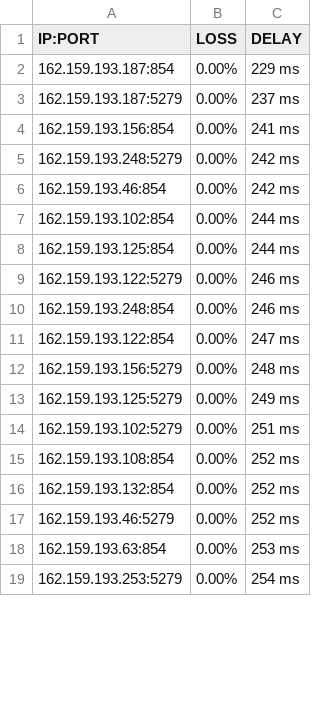
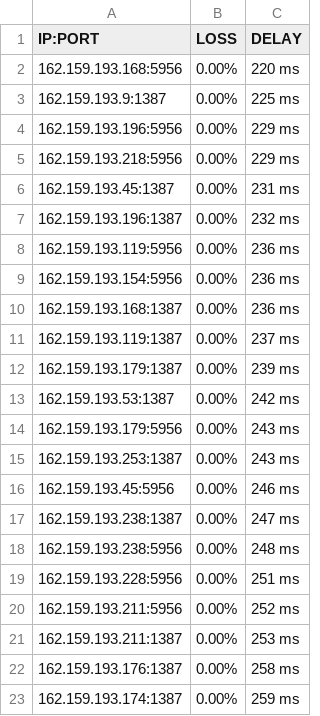
Before and after one commit to blesdmm/WARP2sub, a CSV file: WARP_193_RESULT.csv, drawn as a sheet; only a part is shown; the diff covers the shown part only.

```diff
--- a/WARP_193_RESULT.csv
+++ b/WARP_193_RESULT.csv
@@ -1,19 +1,23 @@
 IP:PORT, LOSS, DELAY
-162.159.193.187:854,0.00%,229 ms
-162.159.193.187:5279,0.00%,237 ms
-162.159.193.156:854,0.00%,241 ms
-162.159.193.248:5279,0.00%,242 ms
-162.159.193.46:854,0.00%,242 ms
-162.159.193.102:854,0.00%,244 ms
-162.159.193.125:854,0.00%,244 ms
-162.159.193.122:5279,0.00%,246 ms
-162.159.193.248:854,0.00%,246 ms
-162.159.193.122:854,0.00%,247 ms
-162.159.193.156:5279,0.00%,248 ms
-162.159.193.125:5279,0.00%,249 ms
-162.159.193.102:5279,0.00%,251 ms
-162.159.193.108:854,0.00%,252 ms
-162.159.193.132:854,0.00%,252 ms
-162.159.193.46:5279,0.00%,252 ms
-162.159.193.63:854,0.00%,253 ms
-162.159.193.253:5279,0.00%,254 ms
+162.159.193.168:5956,0.00%,220 ms
+162.159.193.9:1387,0.00%,225 ms
+162.159.193.196:5956,0.00%,229 ms
+162.159.193.218:5956,0.00%,229 ms
+162.159.193.45:1387,0.00%,231 ms
+162.159.193.196:1387,0.00%,232 ms
+162.159.193.119:5956,0.00%,236 ms
+162.159.193.154:5956,0.00%,236 ms
+162.159.193.168:1387,0.00%,236 ms
+162.159.193.119:1387,0.00%,237 ms
+162.159.193.179:1387,0.00%,239 ms
+162.159.193.53:1387,0.00%,242 ms
+162.159.193.179:5956,0.00%,243 ms
+162.159.193.253:1387,0.00%,243 ms
+162.159.193.45:5956,0.00%,246 ms
+162.159.193.238:1387,0.00%,247 ms
+162.159.193.238:5956,0.00%,248 ms
+162.159.193.228:5956,0.00%,251 ms
+162.159.193.211:5956,0.00%,252 ms
+162.159.193.211:1387,0.00%,253 ms
+162.159.193.176:1387,0.00%,258 ms
+162.159.193.174:1387,0.00%,259 ms
```
Also changed, not shown: 6 removed rows and 12 edited cells elsewhere in this file, WARP_BEST_RESULT.csv, WARP_DIFF_RESULT.csv, 3 other files.
